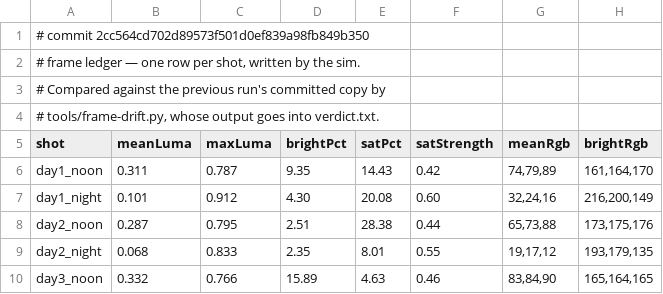
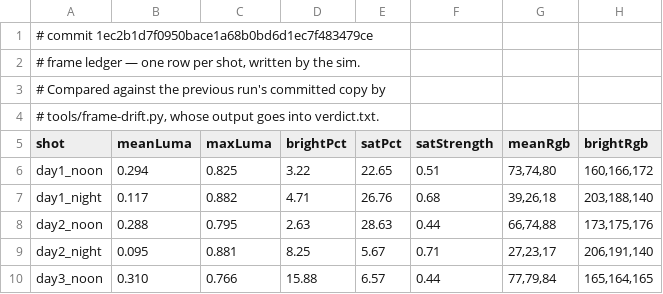
Before and after one commit to jsab258/ledger, a TSV file: game-design/sim-shots/frames.tsv, drawn as a sheet; only a part is shown; the diff covers the shown part only.

```diff
--- a/game-design/sim-shots/frames.tsv
+++ b/game-design/sim-shots/frames.tsv
@@ -1,2 +1,2 @@
-# commit 2cc564cd702d89573f501d0ef839a98fb849b350
+# commit 1ec2b1d7f0950bace1a68b0bd6d1ec7f483479ce
 # frame ledger — one row per shot, written by the sim.
@@ -5,6 +5,6 @@
 shot	meanLuma	maxLuma	brightPct	satPct	satStrength	meanRgb	brightRgb
-day1_noon	0.311	0.787	9.35	14.43	0.42	74,79,89	161,164,170
-day1_night	0.101	0.912	4.30	20.08	0.60	32,24,16	216,200,149
-day2_noon	0.287	0.795	2.51	28.38	0.44	65,73,88	173,175,176
-day2_night	0.068	0.833	2.35	8.01	0.55	19,17,12	193,179,135
-day3_noon	0.332	0.766	15.89	4.63	0.46	83,84,90	165,164,165
+day1_noon	0.294	0.825	3.22	22.65	0.51	73,74,80	160,166,172
+day1_night	0.117	0.882	4.71	26.76	0.68	39,26,18	203,188,140
+day2_noon	0.288	0.795	2.63	28.63	0.44	66,74,88	173,175,176
+day2_night	0.095	0.881	8.25	5.67	0.71	27,23,17	206,191,140
+day3_noon	0.310	0.766	15.88	6.57	0.44	77,79,84	165,164,165
```
Also changed, not shown: 139 edited cells elsewhere in this file, 18 other files.
